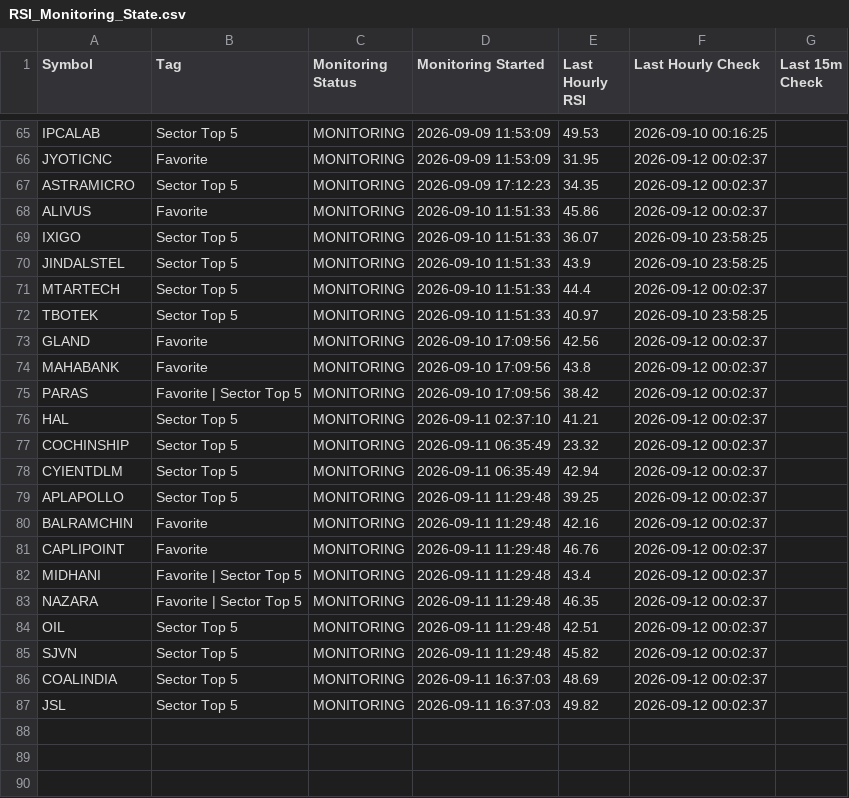
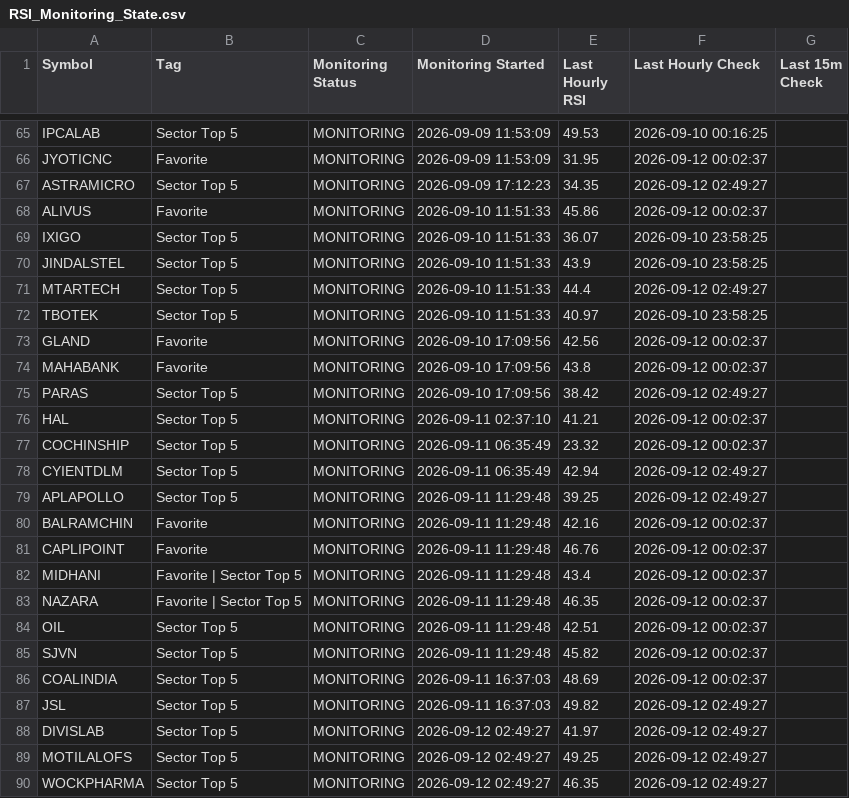
Before and after one commit to surajpjoshi/combined-stockstory, a CSV file: rsi/RSI_Monitoring_State.csv, drawn as a sheet; only a part is shown, gaps mark what is left out; the diff covers the shown part only.

```diff
--- a/rsi/RSI_Monitoring_State.csv
+++ b/rsi/RSI_Monitoring_State.csv
@@ -66,3 +66,3 @@ IPCALAB,Sector Top 5,MONITORING,2026-09-09 11:53:09,49.53,2026-09-10 00:16:25,
 JYOTICNC,Favorite,MONITORING,2026-09-09 11:53:09,31.95,2026-09-12 00:02:37,
-ASTRAMICRO,Sector Top 5,MONITORING,2026-09-09 17:12:23,34.35,2026-09-12 00:02:37,
+ASTRAMICRO,Sector Top 5,MONITORING,2026-09-09 17:12:23,34.35,2026-09-12 02:49:27,
 ALIVUS,Favorite,MONITORING,2026-09-10 11:51:33,45.86,2026-09-12 00:02:37,
@@ -70,3 +70,3 @@ IXIGO,Sector Top 5,MONITORING,2026-09-10 11:51:33,36.07,2026-09-10 23:58:25,
 JINDALSTEL,Sector Top 5,MONITORING,2026-09-10 11:51:33,43.9,2026-09-10 23:58:25,
-MTARTECH,Sector Top 5,MONITORING,2026-09-10 11:51:33,44.4,2026-09-12 00:02:37,
+MTARTECH,Sector Top 5,MONITORING,2026-09-10 11:51:33,44.4,2026-09-12 02:49:27,
 TBOTEK,Sector Top 5,MONITORING,2026-09-10 11:51:33,40.97,2026-09-10 23:58:25,
@@ -74,7 +74,7 @@ GLAND,Favorite,MONITORING,2026-09-10 17:09:56,42.56,2026-09-12 00:02:37,
 MAHABANK,Favorite,MONITORING,2026-09-10 17:09:56,43.8,2026-09-12 00:02:37,
-PARAS,Favorite | Sector Top 5,MONITORING,2026-09-10 17:09:56,38.42,2026-09-12 00:02:37,
+PARAS,Sector Top 5,MONITORING,2026-09-10 17:09:56,38.42,2026-09-12 02:49:27,
 HAL,Sector Top 5,MONITORING,2026-09-11 02:37:10,41.21,2026-09-12 00:02:37,
 COCHINSHIP,Sector Top 5,MONITORING,2026-09-11 06:35:49,23.32,2026-09-12 00:02:37,
-CYIENTDLM,Sector Top 5,MONITORING,2026-09-11 06:35:49,42.94,2026-09-12 00:02:37,
-APLAPOLLO,Sector Top 5,MONITORING,2026-09-11 11:29:48,39.25,2026-09-12 00:02:37,
+CYIENTDLM,Sector Top 5,MONITORING,2026-09-11 06:35:49,42.94,2026-09-12 02:49:27,
+APLAPOLLO,Sector Top 5,MONITORING,2026-09-11 11:29:48,39.25,2026-09-12 02:49:27,
 BALRAMCHIN,Favorite,MONITORING,2026-09-11 11:29:48,42.16,2026-09-12 00:02:37,
@@ -86,2 +86,5 @@ SJVN,Sector Top 5,MONITORING,2026-09-11 11:29:48,45.82,2026-09-12 00:02:37,
 COALINDIA,Sector Top 5,MONITORING,2026-09-11 16:37:03,48.69,2026-09-12 00:02:37,
-JSL,Sector Top 5,MONITORING,2026-09-11 16:37:03,49.82,2026-09-12 00:02:37,
+JSL,Sector Top 5,MONITORING,2026-09-11 16:37:03,49.82,2026-09-12 02:49:27,
+DIVISLAB,Sector Top 5,MONITORING,2026-09-12 02:49:27,41.97,2026-09-12 02:49:27,
+MOTILALOFS,Sector Top 5,MONITORING,2026-09-12 02:49:27,49.25,2026-09-12 02:49:27,
+WOCKPHARMA,Sector Top 5,MONITORING,2026-09-12 02:49:27,46.35,2026-09-12 02:49:27,
```
Also changed, not shown: 3 edited cells elsewhere in this file, rsi/My-Stocks.csv, 4 other files.
